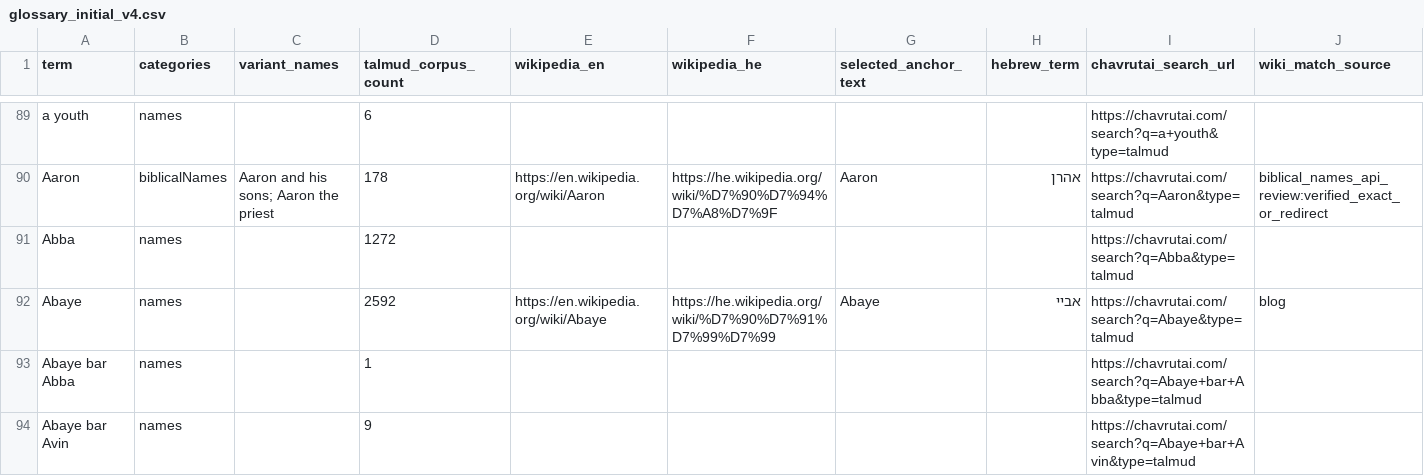
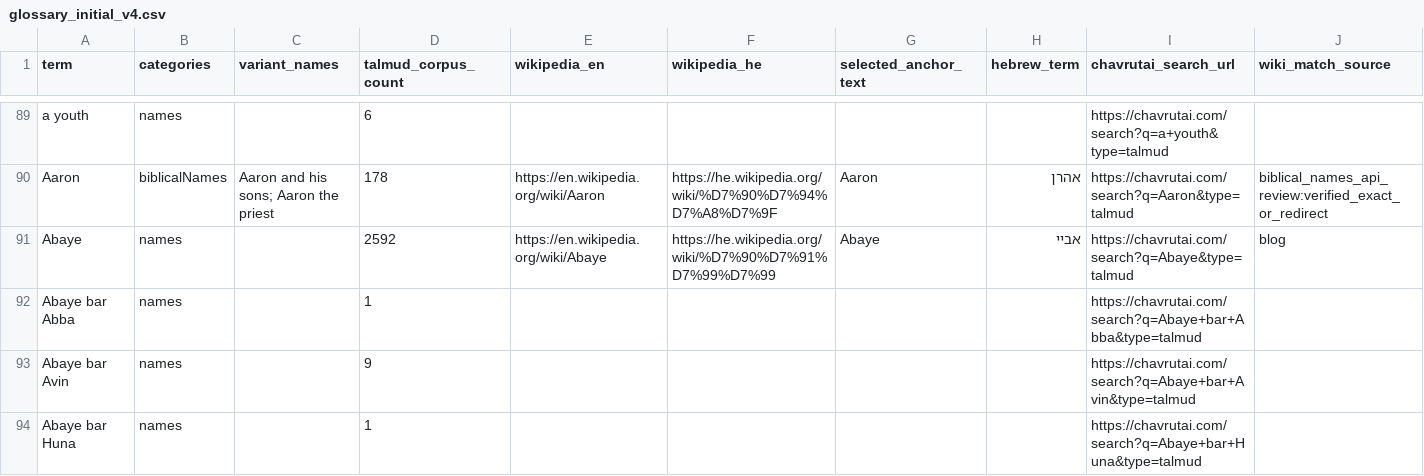
Before and after one commit to EzraBrand/talmud-nlp-indexer, a CSV file: docs/glossary/glossary_initial_v4.csv, drawn as a sheet; only a part is shown, gaps mark what is left out; the shorter side is filled out with more unchanged rows; the diff covers the shown part only; the diff names each change by its address in the sheet, - before the commit and + after, or states it on an @@ line.

```diff
--- a/docs/glossary/glossary_initial_v4.csv
+++ b/docs/glossary/glossary_initial_v4.csv
-row 91: Abba | names |  | 1272 |  |  |  |  | https://chavrutai.com/search?q=Abba&type=talmud
```
Also changed, not shown: 5 removed rows and 9 edited cells elsewhere in this file, 1 other file.
